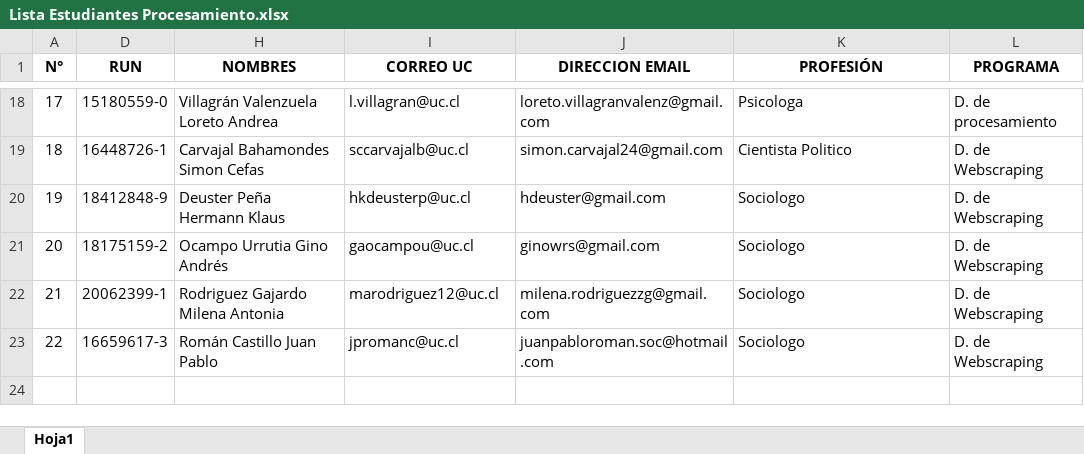
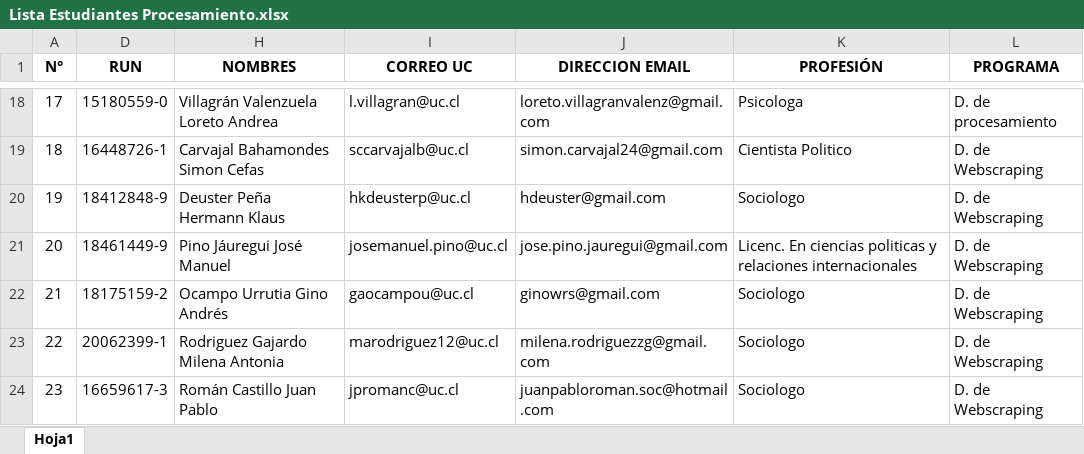
Before and after one commit to angiehernandezCH/Curso-de-R, an Excel workbook: files/Lista Estudiantes Procesamiento.xlsx, sheet Hoja1, drawn as a sheet; only a part is shown, gaps mark what is left out; values as stored, in another font and other column widths than the file's, no borders; addresses are those after the commit; the diff names each change by its address in the sheet, - before the commit and + after, or states it on an @@ line.

```diff
--- a/files/Lista Estudiantes Procesamiento.xlsx (sheet Hoja1)
+++ b/files/Lista Estudiantes Procesamiento.xlsx (sheet Hoja1)
+row 21: 20 | 18461449-9 | Pino Jáuregui José Manuel | josemanuel.pino@uc.cl | jose.pino.jauregui@gmail.com | Licenc. En ciencias politicas y relaciones internacionales | D. de Webscraping
@@ column A (N°) renumbered from row 22 down @@
```
Also changed, not shown: hidden cells, 5 other files.
